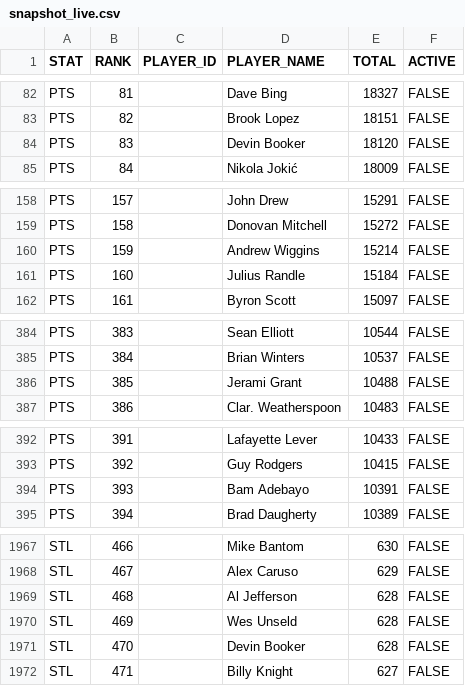
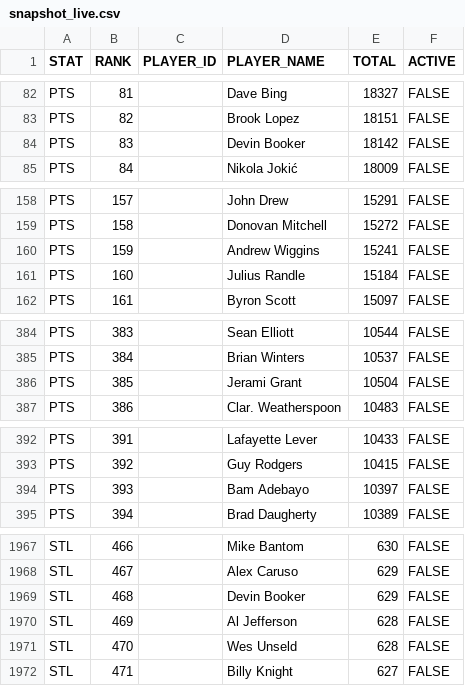
Before and after one commit to aderoa/DailyRecap, a CSV file: snapshot_live.csv, drawn as a sheet; only a part is shown, gaps mark what is left out; the diff covers the shown part only.

```diff
--- a/snapshot_live.csv
+++ b/snapshot_live.csv
@@ -83,3 +83,3 @@ PTS,81,,Dave Bing,18327,FALSE
 PTS,82,,Brook Lopez,18151,FALSE
-PTS,83,,Devin Booker,18120,FALSE
+PTS,83,,Devin Booker,18142,FALSE
 PTS,84,,Nikola Jokić,18009,FALSE
@@ -159,3 +159,3 @@ PTS,157,,John Drew,15291,FALSE
 PTS,158,,Donovan Mitchell,15272,FALSE
-PTS,159,,Andrew Wiggins,15214,FALSE
+PTS,159,,Andrew Wiggins,15241,FALSE
 PTS,160,,Julius Randle,15184,FALSE
@@ -385,3 +385,3 @@ PTS,383,,Sean Elliott,10544,FALSE
 PTS,384,,Brian Winters,10537,FALSE
-PTS,385,,Jerami Grant,10488,FALSE
+PTS,385,,Jerami Grant,10504,FALSE
 PTS,386,,Clar. Weatherspoon,10483,FALSE
@@ -393,3 +393,3 @@ PTS,391,,Lafayette Lever,10433,FALSE
 PTS,392,,Guy Rodgers,10415,FALSE
-PTS,393,,Bam Adebayo,10391,FALSE
+PTS,393,,Bam Adebayo,10397,FALSE
 PTS,394,,Brad Daugherty,10389,FALSE
@@ -1968,5 +1968,5 @@ STL,466,,Mike Bantom,630,FALSE
 STL,467,,Alex Caruso,629,FALSE
-STL,468,,Al Jefferson,628,FALSE
-STL,469,,Wes Unseld,628,FALSE
-STL,470,,Devin Booker,628,FALSE
+STL,468,,Devin Booker,629,FALSE
+STL,469,,Al Jefferson,628,FALSE
+STL,470,,Wes Unseld,628,FALSE
 STL,471,,Billy Knight,627,FALSE
```
Also changed, not shown: 37 edited cells elsewhere in this file, 3 other files.
